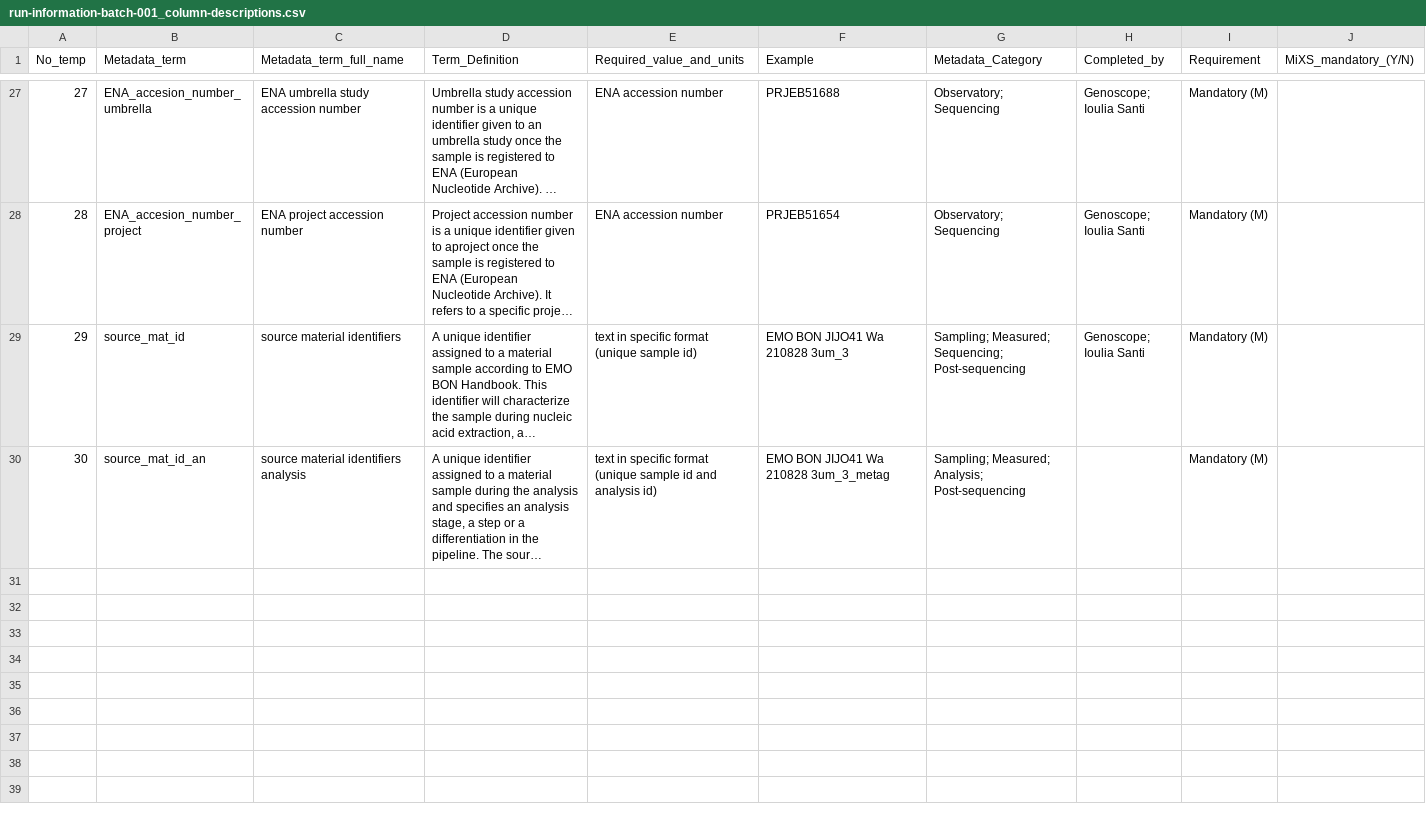
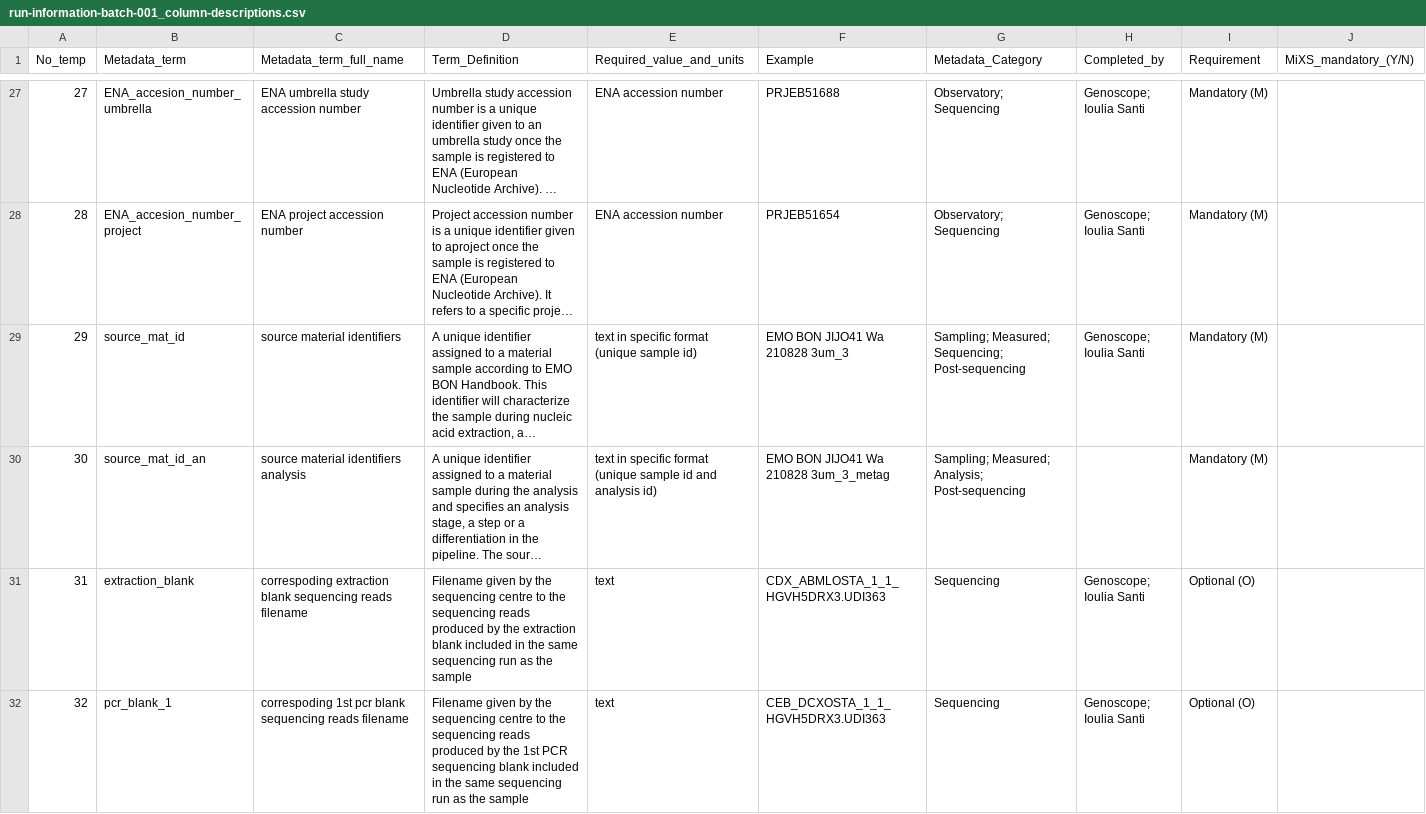
Before and after one commit to emo-bon/sequencing-crate, a CSV file: shipment/batch-001/run-information-batch-001_column-descriptions.csv, drawn as a sheet; only a part is shown, gaps mark what is left out; long unchanged cells end in …; rows hold the shown columns only; the diff covers the shown part only; the diff names each change by its address in the sheet, - before the commit and + after, or states it on an @@ line.

Commit message:
update run information
addition of extra terms

```diff
--- a/shipment/batch-001/run-information-batch-001_column-descriptions.csv
+++ b/shipment/batch-001/run-information-batch-001_column-descriptions.csv
+row 31: 31 | extraction_blank | correspoding extraction blank sequencing reads filename | Filename given by the sequencing centre to the sequencing reads produced by the extraction blank included in the same sequencing run as the sample | text | CDX_ABMLOSTA_1_1_HGVH5DRX3.UDI363 | Sequencing | Genoscope; Ioulia Santi | Optional (O)
+row 32: 32 | pcr_blank_1 | correspoding 1st pcr blank sequencing reads filename | Filename given by the sequencing centre to the sequencing reads produced by the 1st PCR sequencing blank included in the same sequencing run as the sample | text | CEB_DCXOSTA_1_1_HGVH5DRX3.UDI363 | Sequencing | Genoscope; Ioulia Santi | Optional (O)
```
Also changed, not shown: 1 added row elsewhere in this file, shipment/batch-001/run-information-batch-001.csv, shipment/batch-002/run-information-batch-002.csv, 1 other file.
